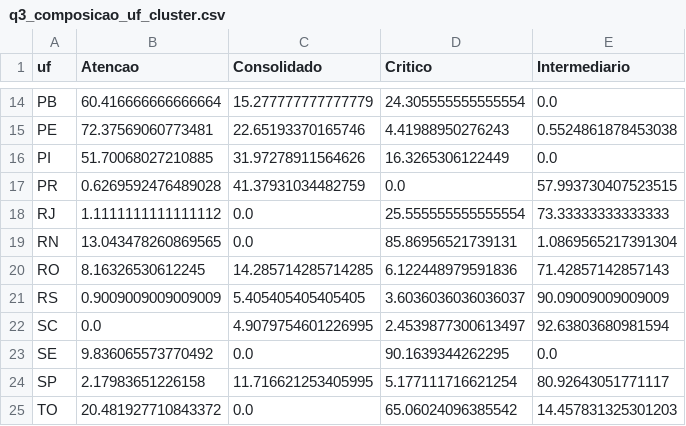
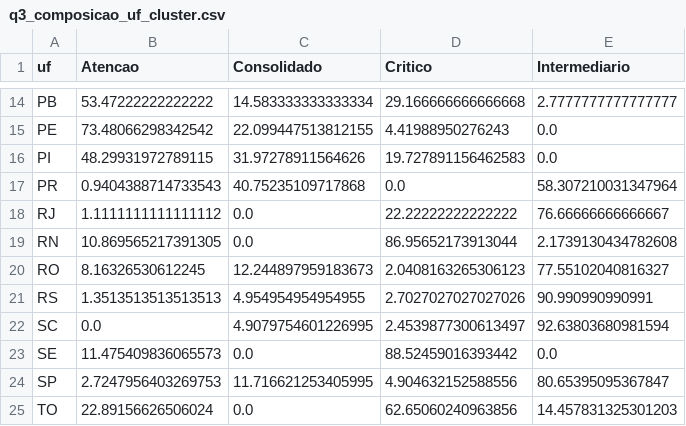
Before and after one commit to HitaloUzan/1IAST-Tech-Challenge-Fase-3, a CSV file: reports/q3_composicao_uf_cluster.csv, drawn as a sheet; only a part is shown, gaps mark what is left out; the diff covers the shown part only; the diff names each change by its address in the sheet, - before the commit and + after, or states it on an @@ line.

```diff
--- a/reports/q3_composicao_uf_cluster.csv
+++ b/reports/q3_composicao_uf_cluster.csv
-B14 (Atencao): 60.416666666666664
+B14 (Atencao): 53.47222222222222
-C14 (Consolidado): 15.277777777777779
+C14 (Consolidado): 14.583333333333334
-D14 (Critico): 24.305555555555554
+D14 (Critico): 29.166666666666668
-E14 (Intermediario): 0.0
+E14 (Intermediario): 2.7777777777777777
-B15 (Atencao): 72.37569060773481
+B15 (Atencao): 73.48066298342542
-C15 (Consolidado): 22.65193370165746
+C15 (Consolidado): 22.099447513812155
-E15 (Intermediario): 0.5524861878453038
+E15 (Intermediario): 0.0
-B16 (Atencao): 51.70068027210885
+B16 (Atencao): 48.29931972789115
-D16 (Critico): 16.3265306122449
+D16 (Critico): 19.727891156462583
-B17 (Atencao): 0.6269592476489028
+B17 (Atencao): 0.9404388714733543
-C17 (Consolidado): 41.37931034482759
+C17 (Consolidado): 40.75235109717868
-E17 (Intermediario): 57.993730407523515
+E17 (Intermediario): 58.307210031347964
-D18 (Critico): 25.555555555555554
+D18 (Critico): 22.22222222222222
-E18 (Intermediario): 73.33333333333333
+E18 (Intermediario): 76.66666666666667
-B19 (Atencao): 13.043478260869565
+B19 (Atencao): 10.869565217391305
-D19 (Critico): 85.86956521739131
+D19 (Critico): 86.95652173913044
-E19 (Intermediario): 1.0869565217391304
+E19 (Intermediario): 2.1739130434782608
-C20 (Consolidado): 14.285714285714285
+C20 (Consolidado): 12.244897959183673
-D20 (Critico): 6.122448979591836
+D20 (Critico): 2.0408163265306123
-E20 (Intermediario): 71.42857142857143
+E20 (Intermediario): 77.55102040816327
-B21 (Atencao): 0.9009009009009009
+B21 (Atencao): 1.3513513513513513
-C21 (Consolidado): 5.405405405405405
+C21 (Consolidado): 4.954954954954955
-D21 (Critico): 3.6036036036036037
+D21 (Critico): 2.7027027027027026
-E21 (Intermediario): 90.09009009009009
+E21 (Intermediario): 90.990990990991
-B23 (Atencao): 9.836065573770492
+B23 (Atencao): 11.475409836065573
-D23 (Critico): 90.1639344262295
+D23 (Critico): 88.52459016393442
-B24 (Atencao): 2.17983651226158
+B24 (Atencao): 2.7247956403269753
-D24 (Critico): 5.177111716621254
+D24 (Critico): 4.904632152588556
-E24 (Intermediario): 80.92643051771117
+E24 (Intermediario): 80.65395095367847
-B25 (Atencao): 20.481927710843372
+B25 (Atencao): 22.89156626506024
-D25 (Critico): 65.06024096385542
+D25 (Critico): 62.65060240963856
```
Also changed, not shown: 30 edited cells elsewhere in this file, reports/feature_importance_random_forest.csv, reports/model_results.csv, 23 other files.
